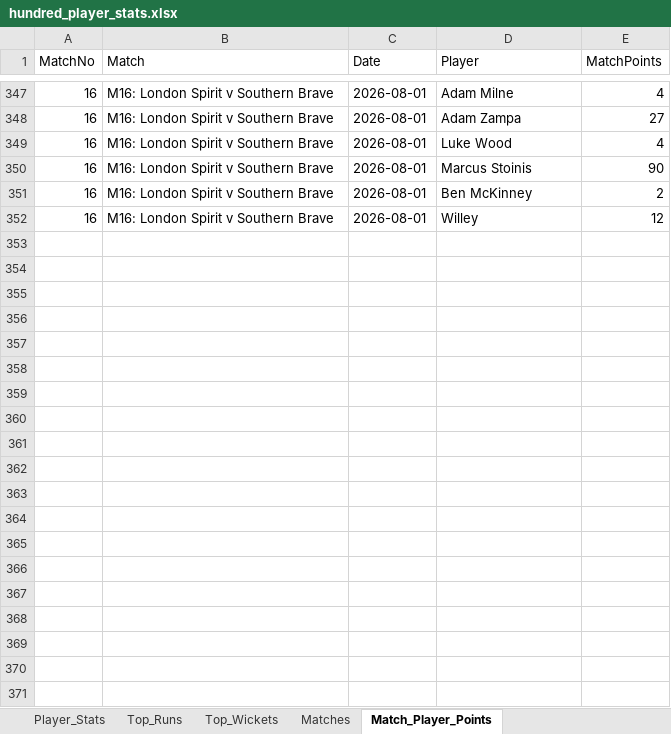
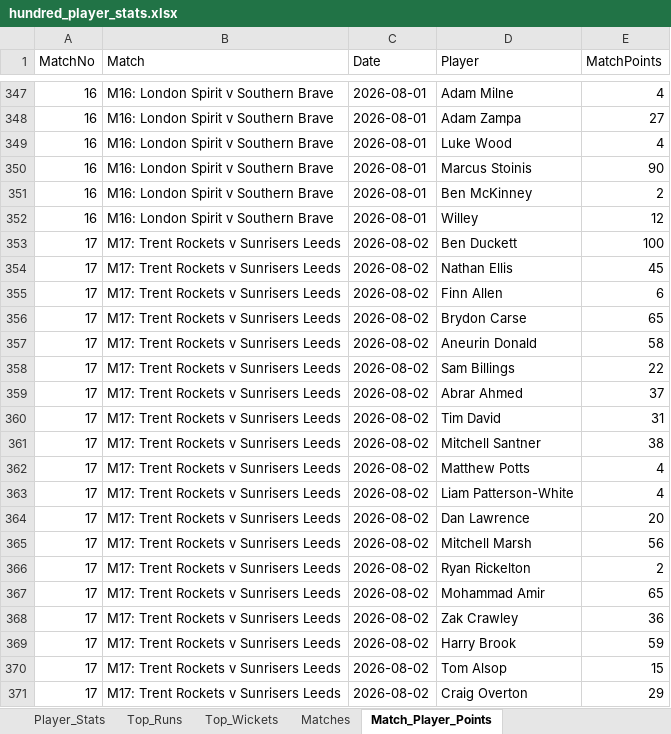
Before and after one commit to aaravmody/shroff-hundred-auction, an Excel workbook: hundred_player_stats.xlsx, sheet Match_Player_Points, drawn as a sheet; only a part is shown, gaps mark what is left out; values as stored, in another font and other column widths than the file's, no borders; the diff covers the shown part only; the diff names each change by its address in the sheet, - before the commit and + after, or states it on an @@ line.

```diff
--- a/hundred_player_stats.xlsx (sheet Match_Player_Points)
+++ b/hundred_player_stats.xlsx (sheet Match_Player_Points)
+row 353: 17 | M17: Trent Rockets v Sunrisers Leeds | 2026-08-02 | Ben Duckett | 100
+row 354: 17 | M17: Trent Rockets v Sunrisers Leeds | 2026-08-02 | Nathan Ellis | 45
+row 355: 17 | M17: Trent Rockets v Sunrisers Leeds | 2026-08-02 | Finn Allen | 6
+row 356: 17 | M17: Trent Rockets v Sunrisers Leeds | 2026-08-02 | Brydon Carse | 65
+row 357: 17 | M17: Trent Rockets v Sunrisers Leeds | 2026-08-02 | Aneurin Donald | 58
+row 358: 17 | M17: Trent Rockets v Sunrisers Leeds | 2026-08-02 | Sam Billings | 22
+row 359: 17 | M17: Trent Rockets v Sunrisers Leeds | 2026-08-02 | Abrar Ahmed | 37
+row 360: 17 | M17: Trent Rockets v Sunrisers Leeds | 2026-08-02 | Tim David | 31
+row 361: 17 | M17: Trent Rockets v Sunrisers Leeds | 2026-08-02 | Mitchell Santner | 38
+row 362: 17 | M17: Trent Rockets v Sunrisers Leeds | 2026-08-02 | Matthew Potts | 4
+row 363: 17 | M17: Trent Rockets v Sunrisers Leeds | 2026-08-02 | Liam Patterson-White | 4
+row 364: 17 | M17: Trent Rockets v Sunrisers Leeds | 2026-08-02 | Dan Lawrence | 20
+row 365: 17 | M17: Trent Rockets v Sunrisers Leeds | 2026-08-02 | Mitchell Marsh | 56
+row 366: 17 | M17: Trent Rockets v Sunrisers Leeds | 2026-08-02 | Ryan Rickelton | 2
+row 367: 17 | M17: Trent Rockets v Sunrisers Leeds | 2026-08-02 | Mohammad Amir | 65
+row 368: 17 | M17: Trent Rockets v Sunrisers Leeds | 2026-08-02 | Zak Crawley | 36
+row 369: 17 | M17: Trent Rockets v Sunrisers Leeds | 2026-08-02 | Harry Brook | 59
+row 370: 17 | M17: Trent Rockets v Sunrisers Leeds | 2026-08-02 | Tom Alsop | 15
+row 371: 17 | M17: Trent Rockets v Sunrisers Leeds | 2026-08-02 | Craig Overton | 29
```
Also changed, not shown: 24 added rows elsewhere in this sheet, sheet Player_Stats, sheet Top_Runs, sheet Top_Wickets, sheet Matches, Hundred_Fantasy_Points.xlsx, 4 other files.
